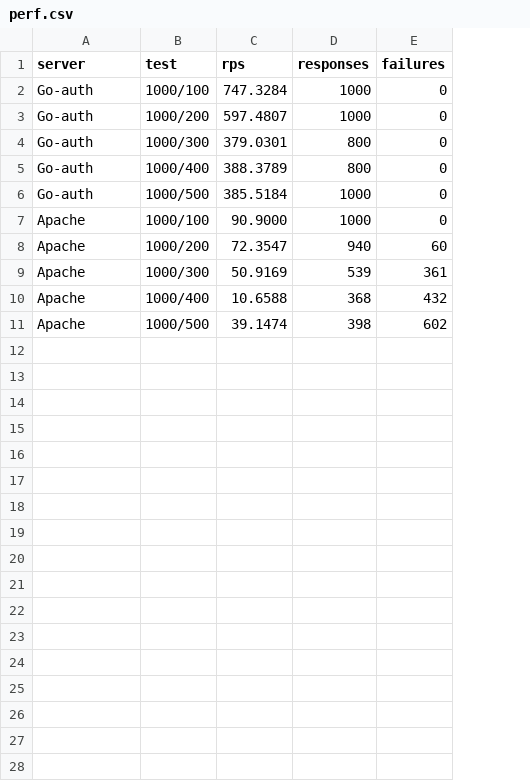
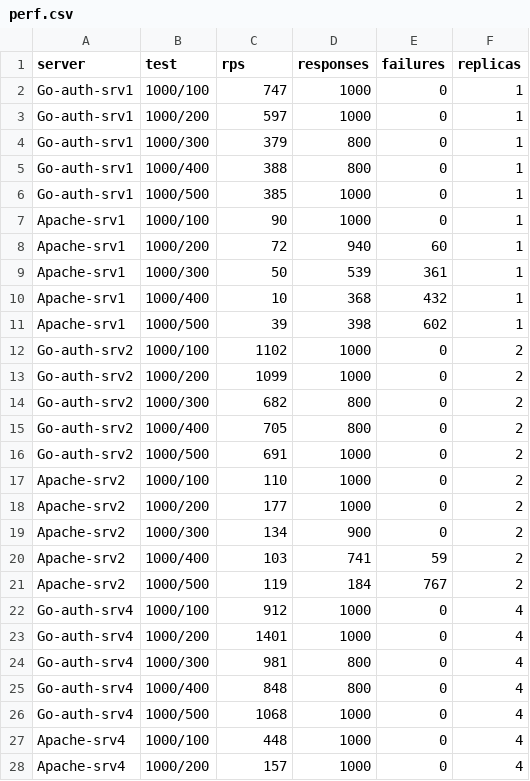
Before and after one commit to dmwm/auth-proxy-server, a CSV file: docs/perf.csv, drawn as a sheet; only a part is shown; the diff covers the shown part only; the diff names each change by its address in the sheet, - before the commit and + after, or states it on an @@ line.

Commit message:
Update performance data

```diff
--- a/docs/perf.csv
+++ b/docs/perf.csv
+column F (replicas), rows 2-11: all 1
-A2:A6 (server): Go-auth
+A2:A6 (server): Go-auth-srv1
-C2 (rps): 747.3284
+C2 (rps): 747
-C3 (rps): 597.4807
+C3 (rps): 597
-C4 (rps): 379.0301
+C4 (rps): 379
-C5 (rps): 388.3789
+C5 (rps): 388
-C6 (rps): 385.5184
+C6 (rps): 385
-A7:A11 (server): Apache
+A7:A11 (server): Apache-srv1
-C7 (rps): 90.9000
+C7 (rps): 90
-C8 (rps): 72.3547
+C8 (rps): 72
-C9 (rps): 50.9169
+C9 (rps): 50
-C10 (rps): 10.6588
+C10 (rps): 10
-C11 (rps): 39.1474
+C11 (rps): 39
+row 12: Go-auth-srv2 | 1000/100 | 1102 | 1000 | 0 | 2
+row 13: Go-auth-srv2 | 1000/200 | 1099 | 1000 | 0 | 2
+row 14: Go-auth-srv2 | 1000/300 | 682 | 800 | 0 | 2
+row 15: Go-auth-srv2 | 1000/400 | 705 | 800 | 0 | 2
+row 16: Go-auth-srv2 | 1000/500 | 691 | 1000 | 0 | 2
+row 17: Apache-srv2 | 1000/100 | 110 | 1000 | 0 | 2
+row 18: Apache-srv2 | 1000/200 | 177 | 1000 | 0 | 2
+row 19: Apache-srv2 | 1000/300 | 134 | 900 | 0 | 2
+row 20: Apache-srv2 | 1000/400 | 103 | 741 | 59 | 2
+row 21: Apache-srv2 | 1000/500 | 119 | 184 | 767 | 2
+row 22: Go-auth-srv4 | 1000/100 | 912 | 1000 | 0 | 4
+row 23: Go-auth-srv4 | 1000/200 | 1401 | 1000 | 0 | 4
+row 24: Go-auth-srv4 | 1000/300 | 981 | 800 | 0 | 4
+row 25: Go-auth-srv4 | 1000/400 | 848 | 800 | 0 | 4
+row 26: Go-auth-srv4 | 1000/500 | 1068 | 1000 | 0 | 4
+row 27: Apache-srv4 | 1000/100 | 448 | 1000 | 0 | 4
+row 28: Apache-srv4 | 1000/200 | 157 | 1000 | 0 | 4
```
Also changed, not shown: 3 added rows elsewhere in this file, 3 other files.
